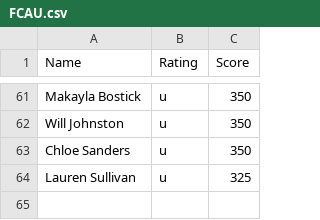
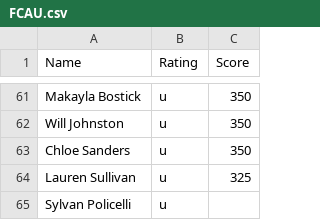
Before and after one commit to aidanKnox/Fencing-Data-Analytics-Project, a CSV file: res/Clubs/FCAU.csv, drawn as a sheet; only a part is shown, gaps mark what is left out.

```diff
--- a/res/Clubs/FCAU.csv
+++ b/res/Clubs/FCAU.csv
@@ -64 +64,2 @@ Chloe Sanders,u,350
 Lauren Sullivan,u,325
+Sylvan Policelli,u
```
Also changed, not shown: 6 other files.
